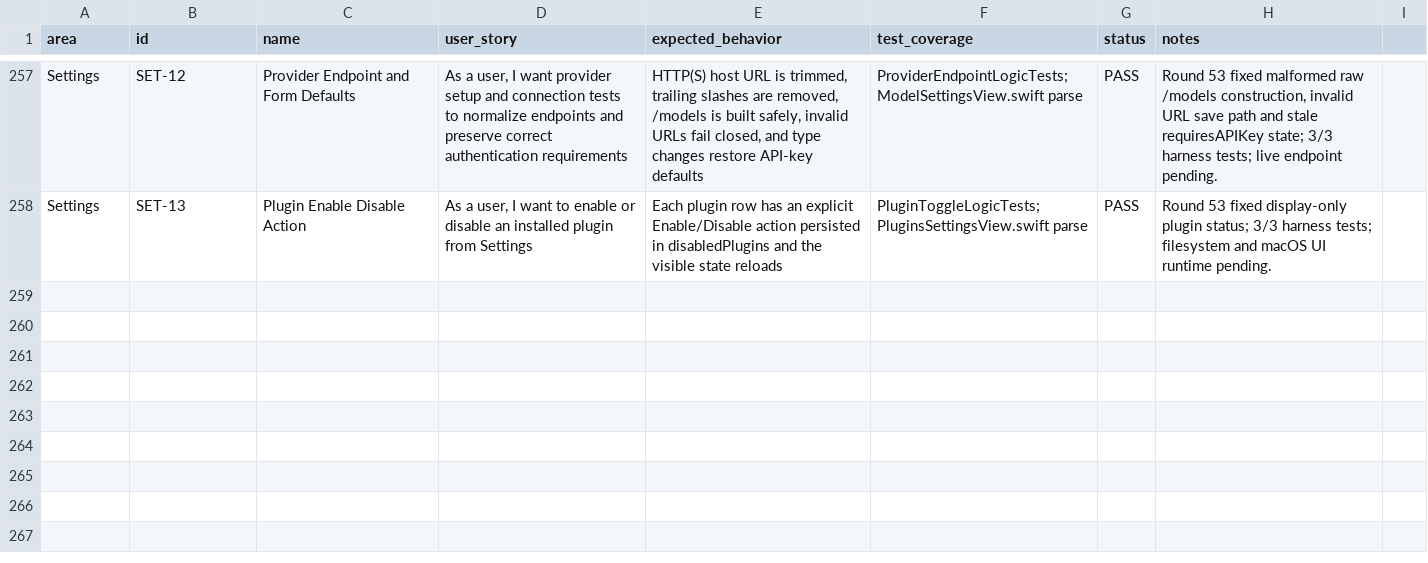
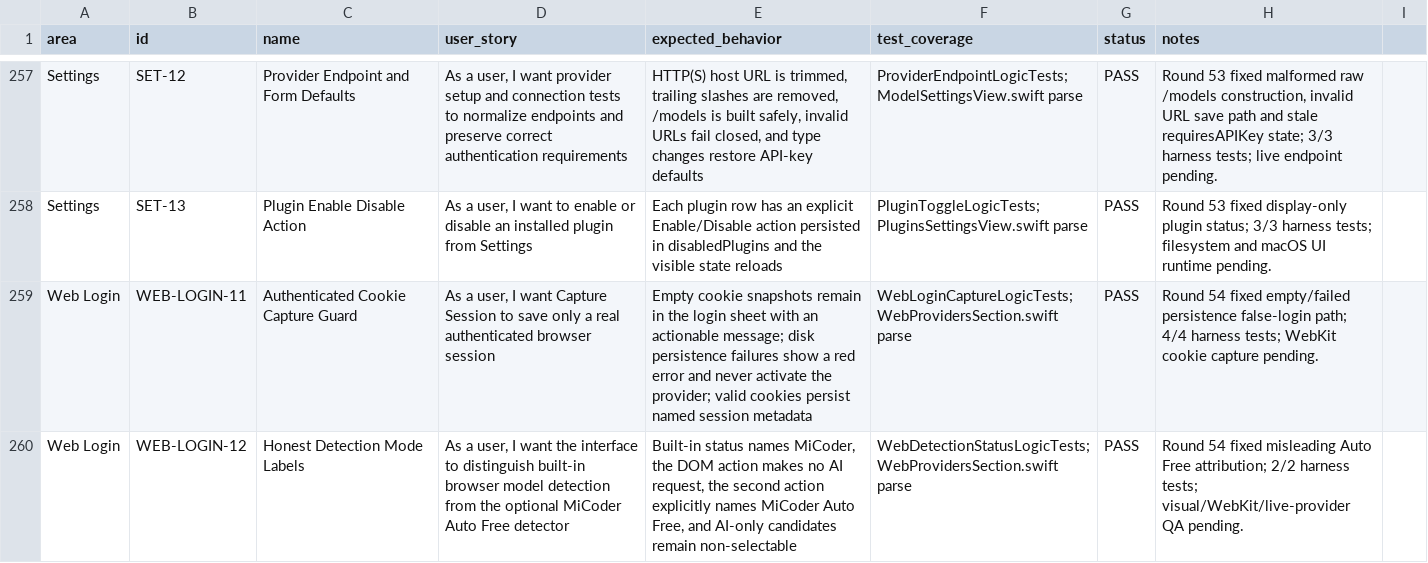
Before and after one commit to visawestern/MiCoder, a CSV file: docs/FEATURE_SPREADSHEET.csv, drawn as a sheet; only a part is shown, gaps mark what is left out.

Commit message:
Harden web login session capture and detection status

```diff
--- a/docs/FEATURE_SPREADSHEET.csv
+++ b/docs/FEATURE_SPREADSHEET.csv
@@ -258 +258,3 @@ Settings,SET-12,Provider Endpoint and Form Defaults,"As a user, I want provider
 Settings,SET-13,Plugin Enable Disable Action,"As a user, I want to enable or disable an installed plugin from Settings","Each plugin row has an explicit Enable/Disable action persisted in disabledPlugins and the visible state reloads",PluginToggleLogicTests; PluginsSettingsView.swift parse,PASS,"Round 53 fixed display-only plugin status; 3/3 harness tests; filesystem and macOS UI runtime pending."
+Web Login,WEB-LOGIN-11,Authenticated Cookie Capture Guard,"As a user, I want Capture Session to save only a real authenticated browser session","Empty cookie snapshots remain in the login sheet with an actionable message; disk persistence failures show a red error and never activate the provider; valid cookies persist named session metadata",WebLoginCaptureLogicTests; WebProvidersSection.swift parse,PASS,"Round 54 fixed empty/failed persistence false-login path; 4/4 harness tests; WebKit cookie capture pending."
+Web Login,WEB-LOGIN-12,Honest Detection Mode Labels,"As a user, I want the interface to distinguish built-in browser model detection from the optional MiCoder Auto Free detector","Built-in status names MiCoder, the DOM action makes no AI request, the second action explicitly names MiCoder Auto Free, and AI-only candidates remain non-selectable",WebDetectionStatusLogicTests; WebProvidersSection.swift parse,PASS,"Round 54 fixed misleading Auto Free attribution; 2/2 harness tests; visual/WebKit/live-provider QA pending."
```
Also changed, not shown: 9 other files.
